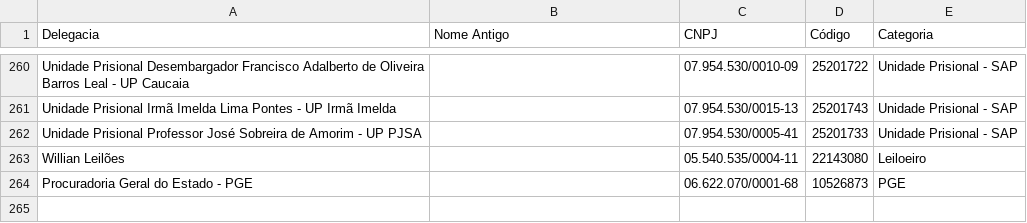
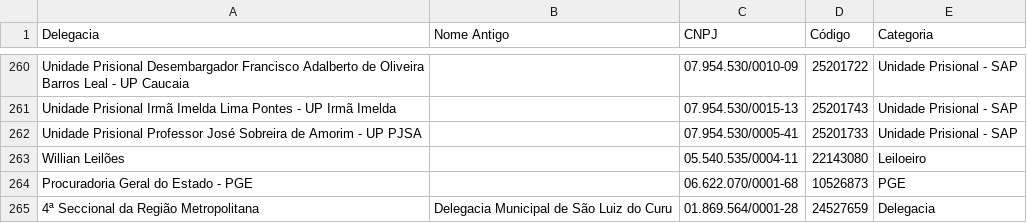
Before and after one commit to barbaraalencard/central-de-consultas, a CSV file: convenios.csv, drawn as a sheet; only a part is shown, gaps mark what is left out.

Commit message:
Add files via upload

```diff
--- a/convenios.csv
+++ b/convenios.csv
@@ -264 +264,2 @@ Willian Leilões;;05.540.535/0004-11;22143080;Leiloeiro
 Procuradoria Geral do Estado - PGE;;06.622.070/0001-68;10526873;PGE
+4ª Seccional da Região Metropolitana;Delegacia Municipal de São Luiz do Curu;01.869.564/0001-28;24527659;Delegacia
```
